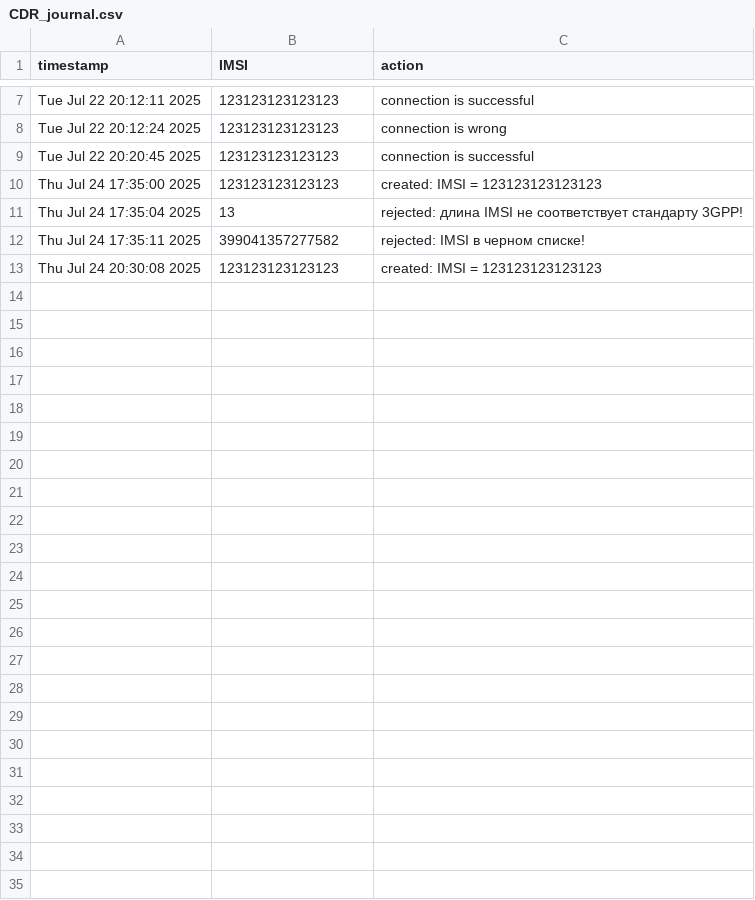
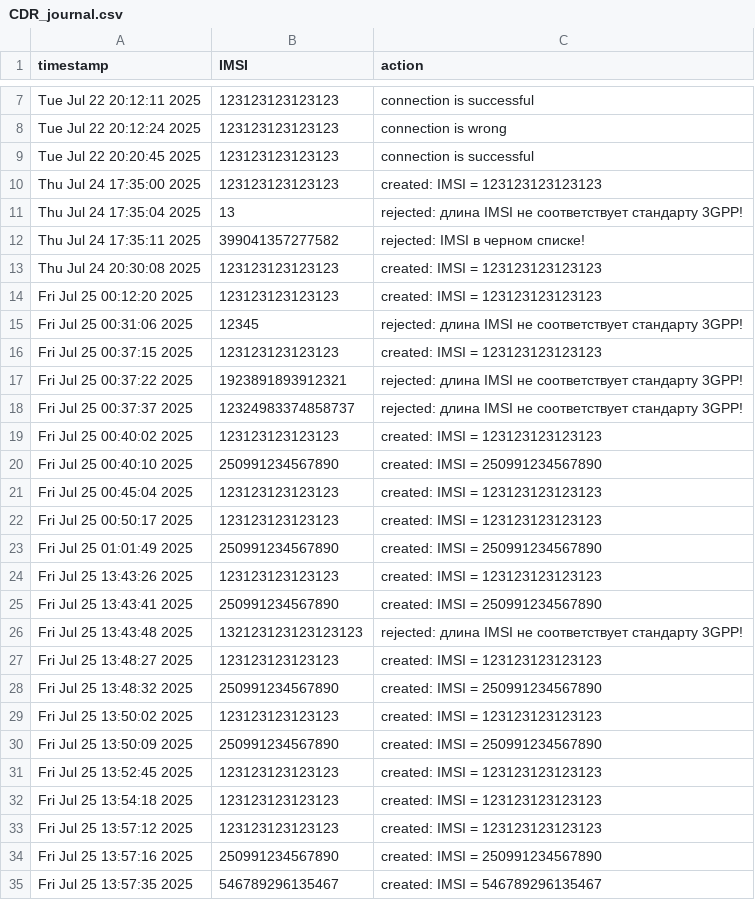
Before and after one commit to Alex-deg/PGW_Protei, a CSV file: server/Data/CDR_journal.csv, drawn as a sheet; only a part is shown, gaps mark what is left out.

```diff
--- a/server/Data/CDR_journal.csv
+++ b/server/Data/CDR_journal.csv
@@ -13 +13,23 @@ Thu Jul 24 17:35:11 2025,399041357277582,rejected: IMSI в черном спис
 Thu Jul 24 20:30:08 2025,123123123123123,created: IMSI = 123123123123123
+Fri Jul 25 00:12:20 2025,123123123123123,created: IMSI = 123123123123123
+Fri Jul 25 00:31:06 2025,12345,rejected: длина IMSI не соответствует стандарту 3GPP!
+Fri Jul 25 00:37:15 2025,123123123123123,created: IMSI = 123123123123123
+Fri Jul 25 00:37:22 2025,1923891893912321,rejected: длина IMSI не соответствует стандарту 3GPP!
+Fri Jul 25 00:37:37 2025,12324983374858737,rejected: длина IMSI не соответствует стандарту 3GPP!
+Fri Jul 25 00:40:02 2025,123123123123123,created: IMSI = 123123123123123
+Fri Jul 25 00:40:10 2025,250991234567890,created: IMSI = 250991234567890
+Fri Jul 25 00:45:04 2025,123123123123123,created: IMSI = 123123123123123
+Fri Jul 25 00:50:17 2025,123123123123123,created: IMSI = 123123123123123
+Fri Jul 25 01:01:49 2025,250991234567890,created: IMSI = 250991234567890
+Fri Jul 25 13:43:26 2025,123123123123123,created: IMSI = 123123123123123
+Fri Jul 25 13:43:41 2025,250991234567890,created: IMSI = 250991234567890
+Fri Jul 25 13:43:48 2025,132123123123123123,rejected: длина IMSI не соответствует стандарту 3GPP!
+Fri Jul 25 13:48:27 2025,123123123123123,created: IMSI = 123123123123123
+Fri Jul 25 13:48:32 2025,250991234567890,created: IMSI = 250991234567890
+Fri Jul 25 13:50:02 2025,123123123123123,created: IMSI = 123123123123123
+Fri Jul 25 13:50:09 2025,250991234567890,created: IMSI = 250991234567890
+Fri Jul 25 13:52:45 2025,123123123123123,created: IMSI = 123123123123123
+Fri Jul 25 13:54:18 2025,123123123123123,created: IMSI = 123123123123123
+Fri Jul 25 13:57:12 2025,123123123123123,created: IMSI = 123123123123123
+Fri Jul 25 13:57:16 2025,250991234567890,created: IMSI = 250991234567890
+Fri Jul 25 13:57:35 2025,546789296135467,created: IMSI = 546789296135467
```
Also changed, not shown: 24 other files.
